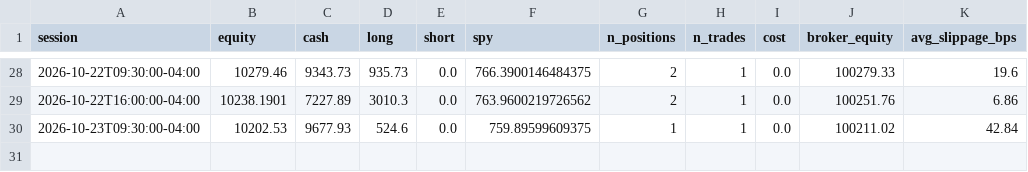
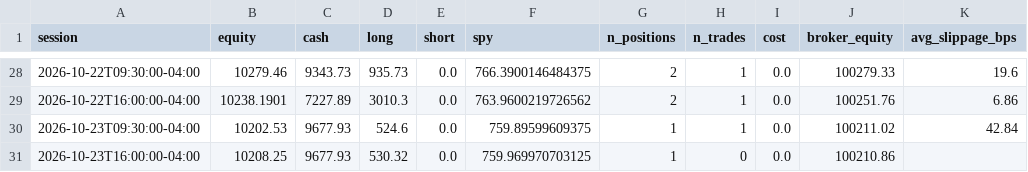
Before and after one commit to CSAyush/quantbot, a CSV file: paper_state/hf/accounts/alpaca-paper/history.csv, drawn as a sheet; only a part is shown, gaps mark what is left out; the diff names each change by its address in the sheet, - before the commit and + after, or states it on an @@ line.

```diff
--- a/paper_state/hf/accounts/alpaca-paper/history.csv
+++ b/paper_state/hf/accounts/alpaca-paper/history.csv
+row 31: 2026-10-23T16:00:00-04:00 | 10208.25 | 9677.93 | 530.32 | 0.0 | 759.969970703125 | 1 | 0 | 0.0 | 100210.86
```
Also changed, not shown: paper_state/hf/accounts/shadow-alt/trades.csv, paper_state/hf/accounts/shadow-growth/trades.csv, 17 other files.
